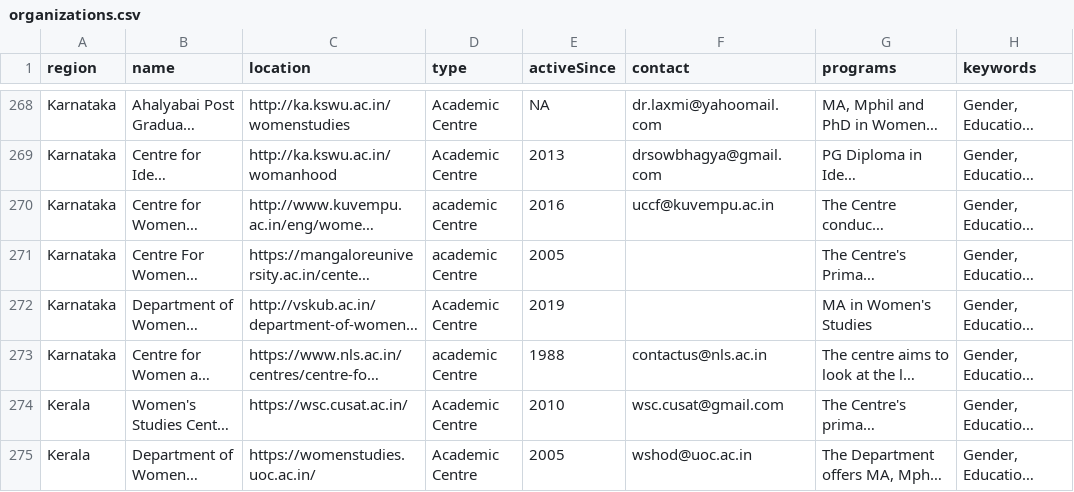
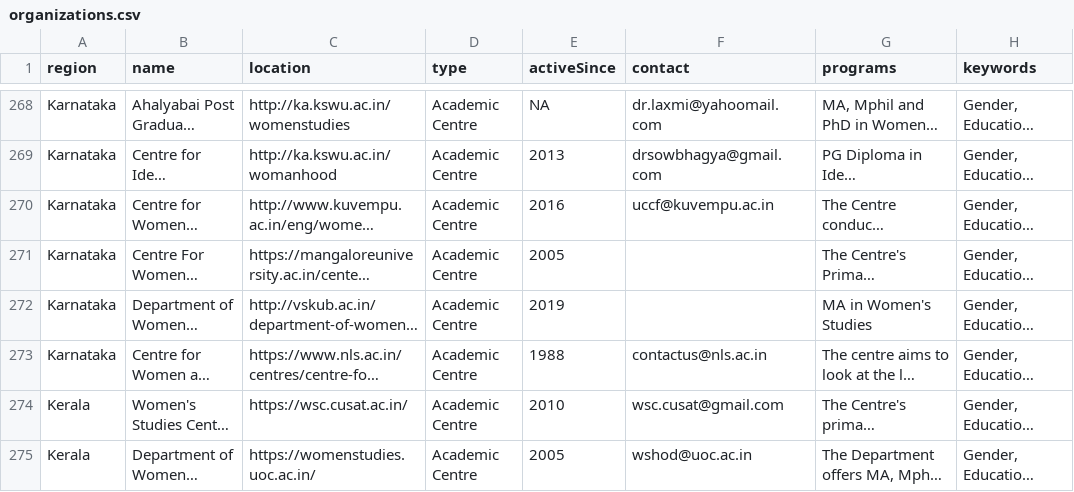
Before and after one commit to thedivtagguy/csgs-mapping, a CSV file: src/data/organizations.csv, drawn as a sheet; only a part is shown, gaps mark what is left out; long unchanged cells end in …; the diff names each change by its address in the sheet, - before the commit and + after, or states it on an @@ line.

```diff
--- a/src/data/organizations.csv
+++ b/src/data/organizations.csv
-D270:D271 (type): academic Centre
+D270:D271 (type): Academic Centre
-D273 (type): academic Centre
+D273 (type): Academic Centre
```
Also changed, not shown: src/data/events.csv, 8 other files.
